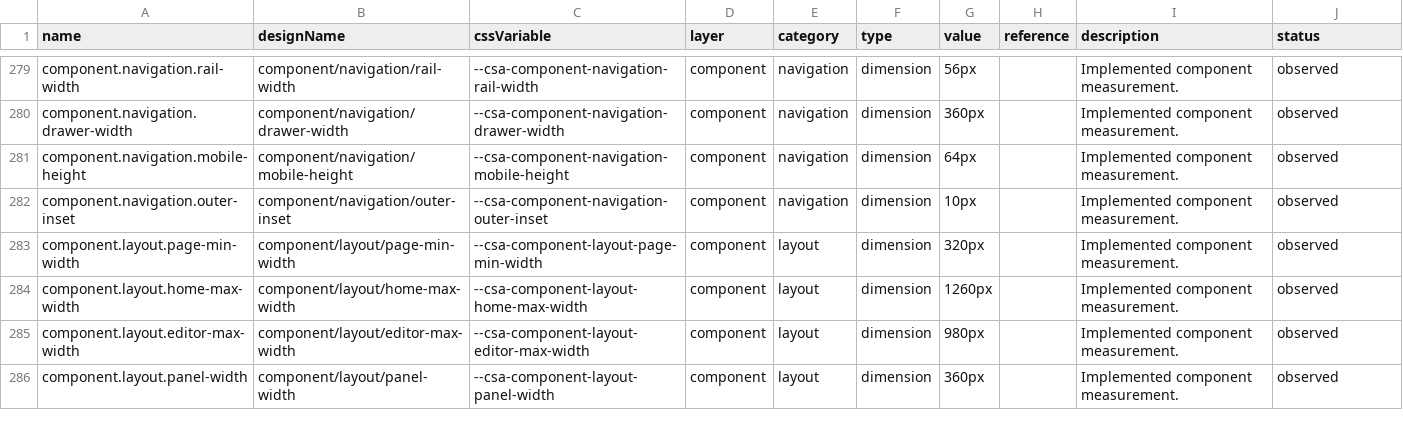
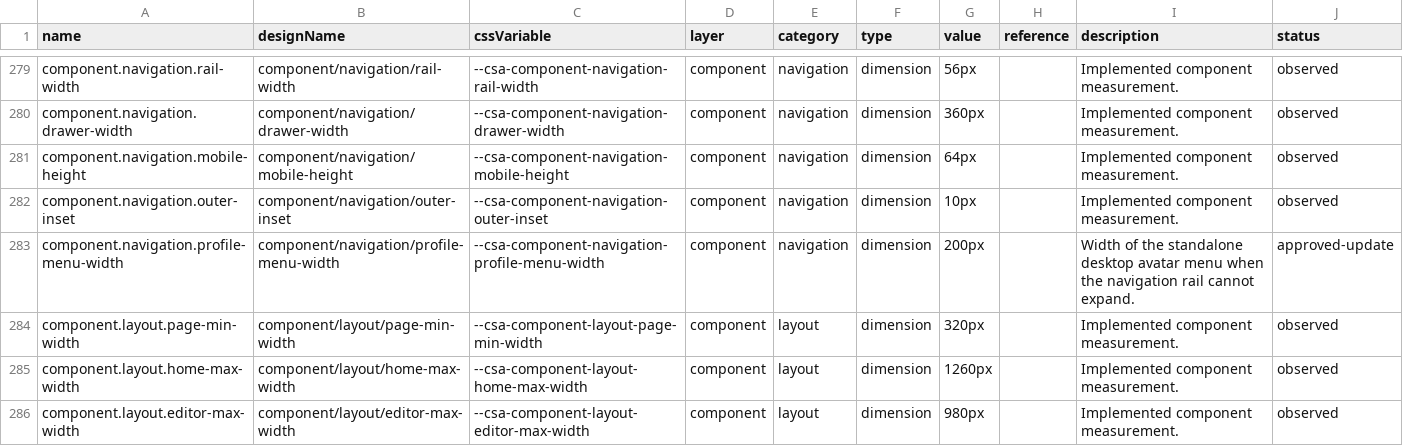
Before and after one commit to ecastillo-productdesigner/CSA, a CSV file: dist/design-system/tokens.csv, drawn as a sheet; only a part is shown, gaps mark what is left out; the shorter side is filled out with more unchanged rows.

Commit message:
Add homepage list layout and context-aware sidebar navigation

```diff
--- a/dist/design-system/tokens.csv
+++ b/dist/design-system/tokens.csv
@@ -282,2 +282,3 @@ name,designName,cssVariable,layer,category,type,value,reference,description,stat
 "component.navigation.outer-inset","component/navigation/outer-inset","--csa-component-navigation-outer-inset","component","navigation","dimension","10px","","Implemented component measurement.","observed"
+"component.navigation.profile-menu-width","component/navigation/profile-menu-width","--csa-component-navigation-profile-menu-width","component","navigation","dimension","200px","","Width of the standalone desktop avatar menu when the navigation rail cannot expand.","approved-update"
 "component.layout.page-min-width","component/layout/page-min-width","--csa-component-layout-page-min-width","component","layout","dimension","320px","","Implemented component measurement.","observed"
```
Also changed, not shown: 11 other files.
